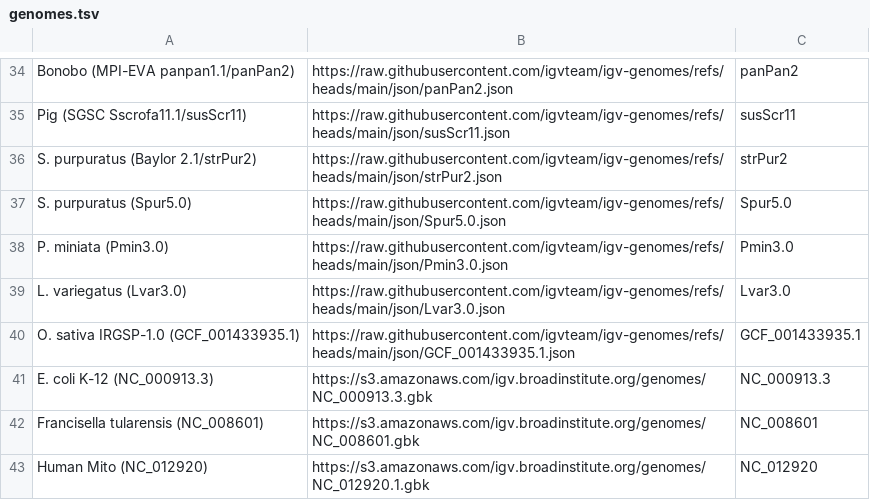
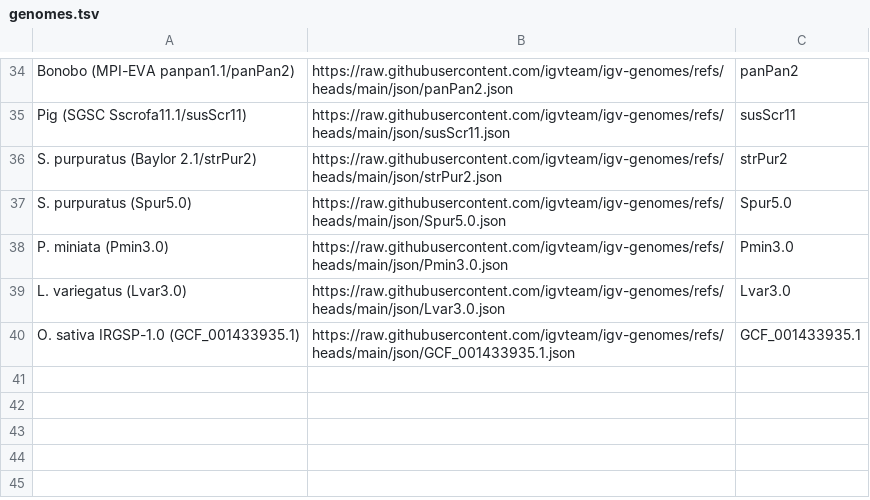
Before and after one commit to kuanyili/igv-data, a TSV file: genomes.tsv, drawn as a sheet; only a part is shown, gaps mark what is left out.

Commit message:
Remove Broad hosted genbank files.   These are not maintained, and are available from Genark and NCBI

```diff
--- a/genomes.tsv
+++ b/genomes.tsv
@@ -40,4 +40 @@ L. variegatus (Lvar3.0)	https://raw.githubusercontent.com/igvteam/igv-genomes/re
 O. sativa IRGSP-1.0 (GCF_001433935.1)	https://raw.githubusercontent.com/igvteam/igv-genomes/refs/heads/main/json/GCF_001433935.1.json	GCF_001433935.1
-E. coli K-12 (NC_000913.3)	https://s3.amazonaws.com/igv.broadinstitute.org/genomes/NC_000913.3.gbk	NC_000913.3
-Francisella tularensis (NC_008601)	https://s3.amazonaws.com/igv.broadinstitute.org/genomes/NC_008601.gbk	NC_008601
-Human Mito (NC_012920)	https://s3.amazonaws.com/igv.broadinstitute.org/genomes/NC_012920.1.gbk	NC_012920
```
